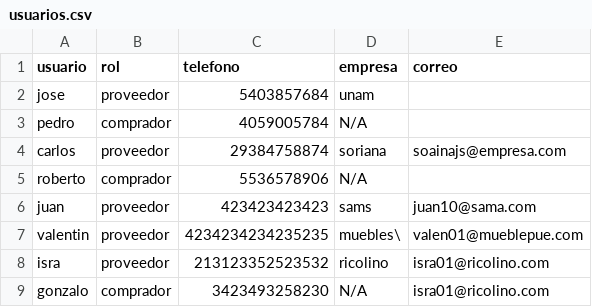
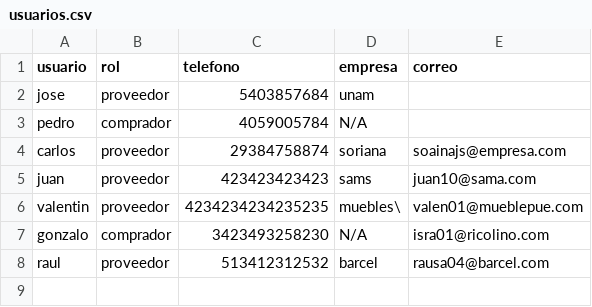
Before and after one commit to albertomtz97/Admin.-Redes---Proyecto-Abarrotes-, a CSV file: Datos_de_Usuarios/usuarios.csv, drawn as a sheet; removed rows and columns are numbered as before the commit, all else as after; the diff names each change by its address in the sheet, - before the commit and + after, or states it on an @@ line.

Commit message:
Cambiosn en gestion/usuarios

```diff
--- a/Datos_de_Usuarios/usuarios.csv
+++ b/Datos_de_Usuarios/usuarios.csv
-row 5: roberto | comprador | 5536578906 | N/A
-row 8: isra | proveedor | 213123352523532 | ricolino | isra01@ricolino.com
+row 8: raul | proveedor | 513412312532 | barcel | rausa04@barcel.com
```
Also changed, not shown: 2 other files.
